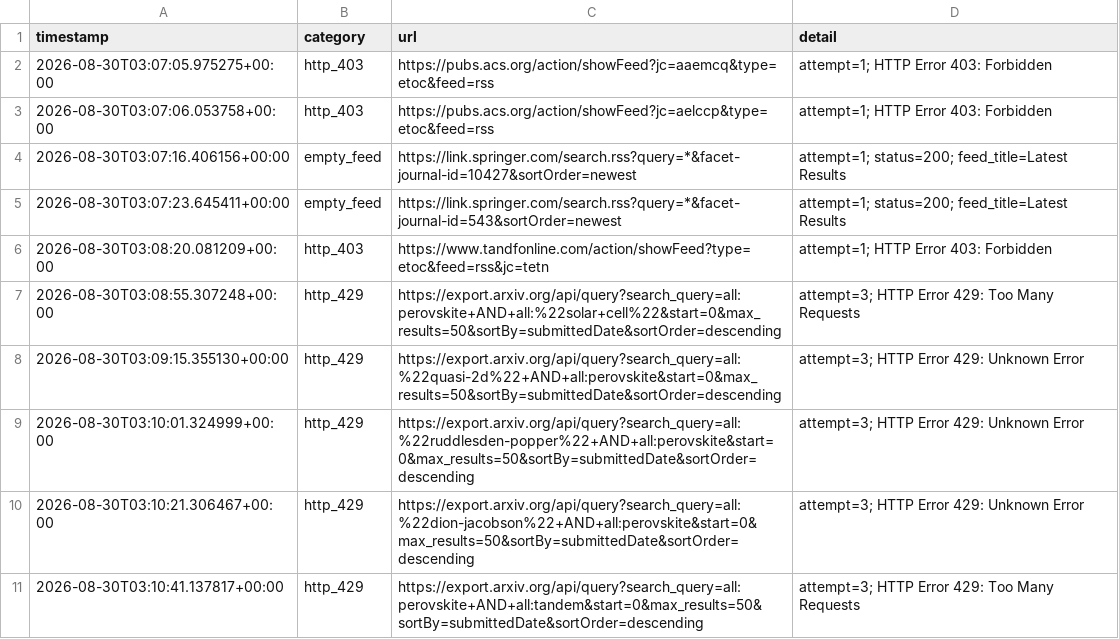
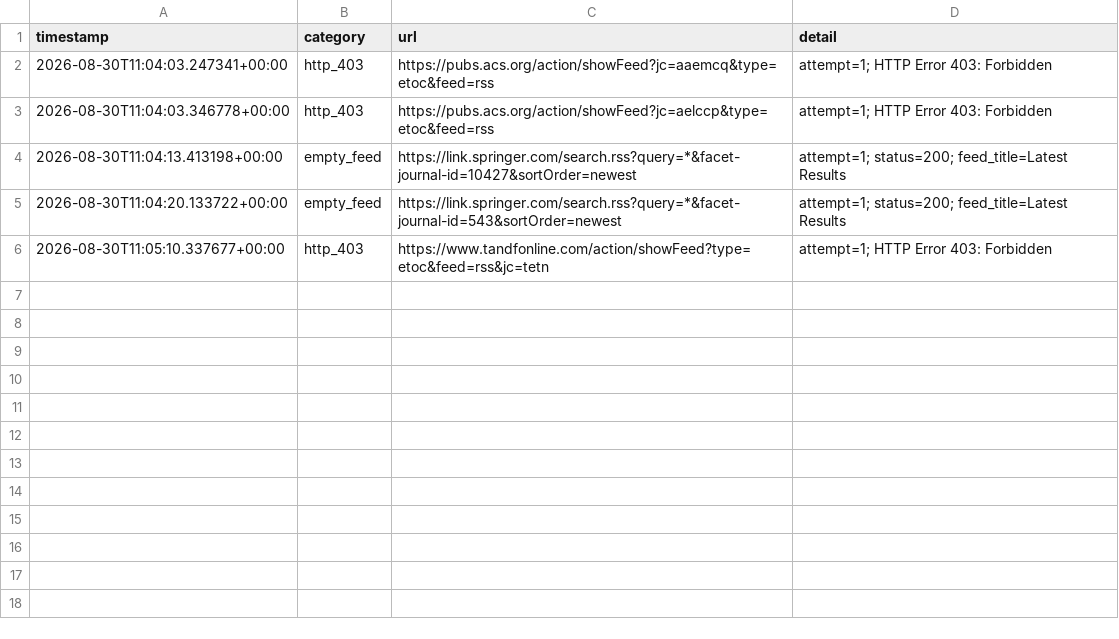
Before and after one commit to Llxyyds666/paper-search, a TSV file: fetch_failures.tsv, drawn as a sheet.

```diff
--- a/fetch_failures.tsv
+++ b/fetch_failures.tsv
@@ -1,11 +1,6 @@
 timestamp	category	url	detail
-2026-08-30T03:07:05.975275+00:00	http_403	https://pubs.acs.org/action/showFeed?jc=aaemcq&type=etoc&feed=rss	attempt=1; HTTP Error 403: Forbidden
-2026-08-30T03:07:06.053758+00:00	http_403	https://pubs.acs.org/action/showFeed?jc=aelccp&type=etoc&feed=rss	attempt=1; HTTP Error 403: Forbidden
-2026-08-30T03:07:16.406156+00:00	empty_feed	https://link.springer.com/search.rss?query=*&facet-journal-id=10427&sortOrder=newest	attempt=1; status=200; feed_title=Latest Results
-2026-08-30T03:07:23.645411+00:00	empty_feed	https://link.springer.com/search.rss?query=*&facet-journal-id=543&sortOrder=newest	attempt=1; status=200; feed_title=Latest Results
-2026-08-30T03:08:20.081209+00:00	http_403	https://www.tandfonline.com/action/showFeed?type=etoc&feed=rss&jc=tetn	attempt=1; HTTP Error 403: Forbidden
-2026-08-30T03:08:55.307248+00:00	http_429	https://export.arxiv.org/api/query?search_query=all:perovskite+AND+all:%22solar+cell%22&start=0&max_results=50&sortBy=submittedDate&sortOrder=descending	attempt=3; HTTP Error 429: Too Many Requests
-2026-08-30T03:09:15.355130+00:00	http_429	https://export.arxiv.org/api/query?search_query=all:%22quasi-2d%22+AND+all:perovskite&start=0&max_results=50&sortBy=submittedDate&sortOrder=descending	attempt=3; HTTP Error 429: Unknown Error
-2026-08-30T03:10:01.324999+00:00	http_429	https://export.arxiv.org/api/query?search_query=all:%22ruddlesden-popper%22+AND+all:perovskite&start=0&max_results=50&sortBy=submittedDate&sortOrder=descending	attempt=3; HTTP Error 429: Unknown Error
-2026-08-30T03:10:21.306467+00:00	http_429	https://export.arxiv.org/api/query?search_query=all:%22dion-jacobson%22+AND+all:perovskite&start=0&max_results=50&sortBy=submittedDate&sortOrder=descending	attempt=3; HTTP Error 429: Unknown Error
-2026-08-30T03:10:41.137817+00:00	http_429	https://export.arxiv.org/api/query?search_query=all:perovskite+AND+all:tandem&start=0&max_results=50&sortBy=submittedDate&sortOrder=descending	attempt=3; HTTP Error 429: Too Many Requests
+2026-08-30T11:04:03.247341+00:00	http_403	https://pubs.acs.org/action/showFeed?jc=aaemcq&type=etoc&feed=rss	attempt=1; HTTP Error 403: Forbidden
+2026-08-30T11:04:03.346778+00:00	http_403	https://pubs.acs.org/action/showFeed?jc=aelccp&type=etoc&feed=rss	attempt=1; HTTP Error 403: Forbidden
+2026-08-30T11:04:13.413198+00:00	empty_feed	https://link.springer.com/search.rss?query=*&facet-journal-id=10427&sortOrder=newest	attempt=1; status=200; feed_title=Latest Results
+2026-08-30T11:04:20.133722+00:00	empty_feed	https://link.springer.com/search.rss?query=*&facet-journal-id=543&sortOrder=newest	attempt=1; status=200; feed_title=Latest Results
+2026-08-30T11:05:10.337677+00:00	http_403	https://www.tandfonline.com/action/showFeed?type=etoc&feed=rss&jc=tetn	attempt=1; HTTP Error 403: Forbidden
```
Also changed, not shown: 1 other file.
